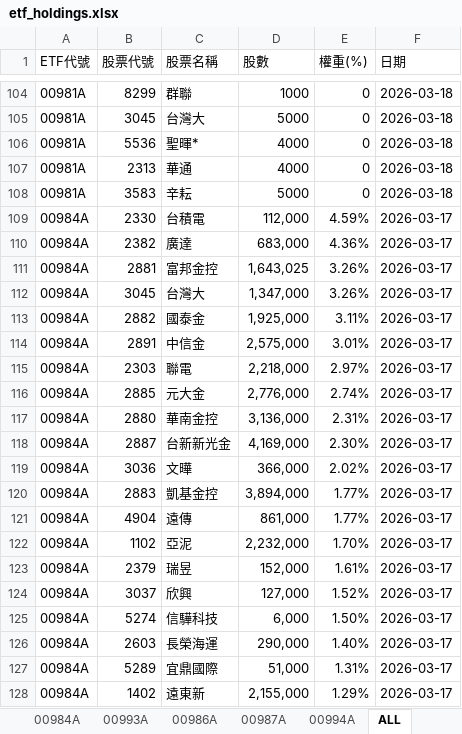
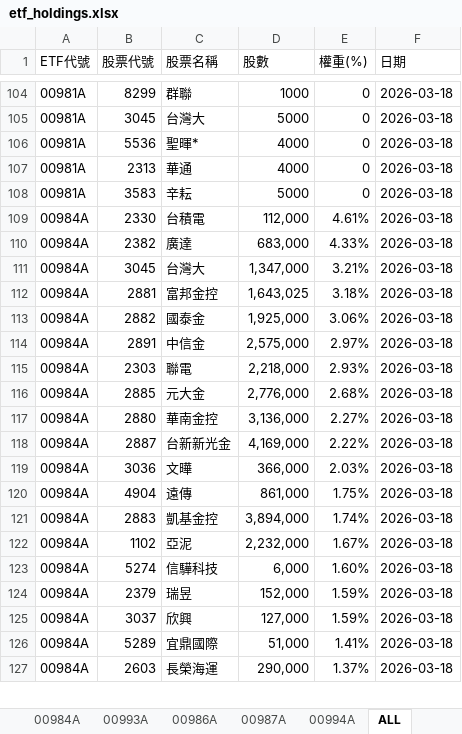
Before and after one commit to Terry-usdc/etf-auto-update, an Excel workbook: etf_holdings.xlsx, sheet ALL, drawn as a sheet; only a part is shown, gaps mark what is left out; values as stored, in another font and other column widths than the file's, no cell formats; removed rows and columns are numbered as before the commit, all else as after; the diff covers the shown part only; the diff names each change by its address in the sheet, - before the commit and + after, or states it on an @@ line.

```diff
--- a/etf_holdings.xlsx (sheet ALL)
+++ b/etf_holdings.xlsx (sheet ALL)
-E109 (權重(%)): 4.59%
+E109 (權重(%)): 4.61%
-F109:F110 (日期): 2026-03-17
+F109:F110 (日期): 2026-03-18
-E110 (權重(%)): 4.36%
+E110 (權重(%)): 4.33%
-row 111: 00984A | 2881 | 富邦金控 | 1,643,025 | 3.26% | 2026-03-17
-E111 (權重(%)): 3.26%
+E111 (權重(%)): 3.21%
-F111 (日期): 2026-03-17
+F111 (日期): 2026-03-18
+row 112: 00984A | 2881 | 富邦金控 | 1,643,025 | 3.18% | 2026-03-18
-E113 (權重(%)): 3.11%
+E113 (權重(%)): 3.06%
-F113:F119 (日期): 2026-03-17
+F113:F119 (日期): 2026-03-18
-E114 (權重(%)): 3.01%
+E114 (權重(%)): 2.97%
-E115 (權重(%)): 2.97%
+E115 (權重(%)): 2.93%
-E116 (權重(%)): 2.74%
+E116 (權重(%)): 2.68%
-E117 (權重(%)): 2.31%
+E117 (權重(%)): 2.27%
-E118 (權重(%)): 2.30%
+E118 (權重(%)): 2.22%
-E119 (權重(%)): 2.02%
+E119 (權重(%)): 2.03%
-row 120: 00984A | 2883 | 凱基金控 | 3,894,000 | 1.77% | 2026-03-17
-E120 (權重(%)): 1.77%
+E120 (權重(%)): 1.75%
-F120 (日期): 2026-03-17
+F120 (日期): 2026-03-18
+row 121: 00984A | 2883 | 凱基金控 | 3,894,000 | 1.74% | 2026-03-18
-E122 (權重(%)): 1.70%
+E122 (權重(%)): 1.67%
-F122 (日期): 2026-03-17
+F122 (日期): 2026-03-18
+row 123: 00984A | 5274 | 信驊科技 | 6,000 | 1.60% | 2026-03-18
-E124 (權重(%)): 1.61%
+E124 (權重(%)): 1.59%
-F124:F125 (日期): 2026-03-17
+F124:F125 (日期): 2026-03-18
-E125 (權重(%)): 1.52%
+E125 (權重(%)): 1.59%
-row 125: 00984A | 5274 | 信驊科技 | 6,000 | 1.50% | 2026-03-17
-row 126: 00984A | 2603 | 長榮海運 | 290,000 | 1.40% | 2026-03-17
-E126 (權重(%)): 1.31%
+E126 (權重(%)): 1.41%
-F126 (日期): 2026-03-17
+F126 (日期): 2026-03-18
-row 128: 00984A | 1402 | 遠東新 | 2,155,000 | 1.29% | 2026-03-17
+row 127: 00984A | 2603 | 長榮海運 | 290,000 | 1.37% | 2026-03-18
```
Also changed, not shown: other rows of this sheet, sheet 00984A, sheet 00993A, sheet 00987A, sheet 00994A, sheet 00986A, sheet 00981A, cell formats, 1 other file.
